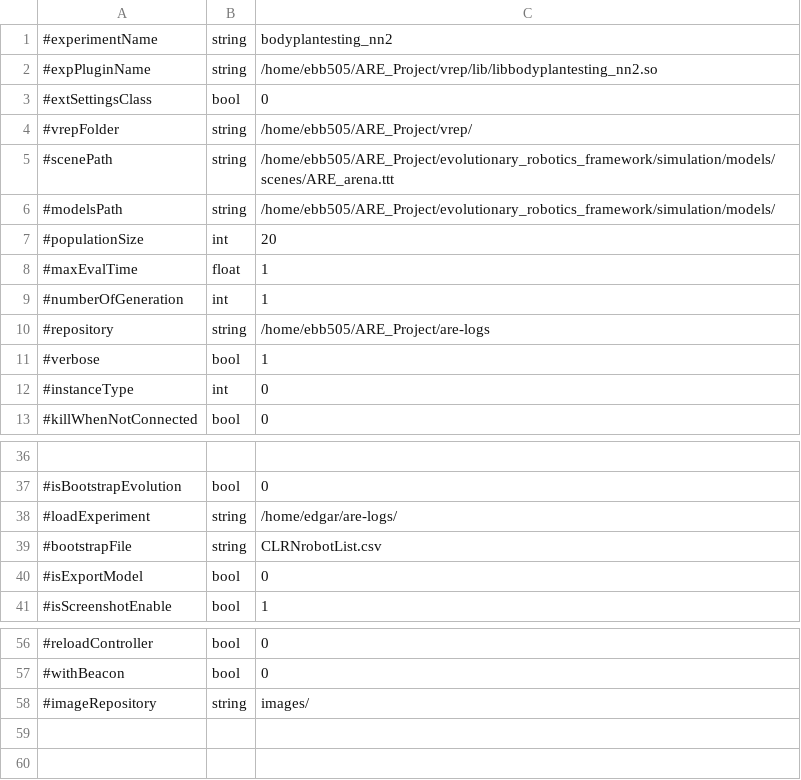
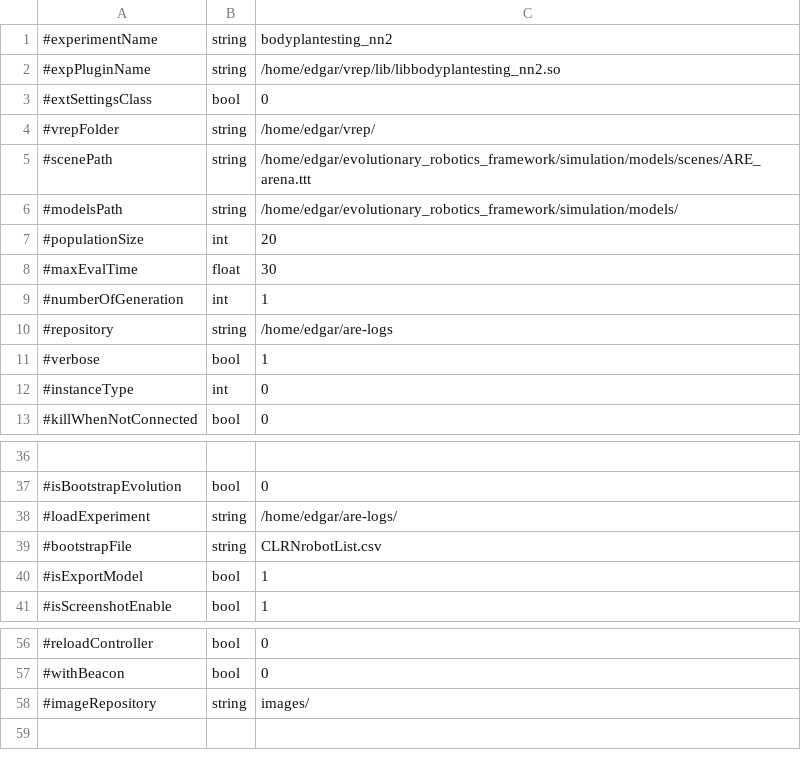
Before and after one commit to AutonomousRoboticEvolution/AREFramework, a CSV file: experiments/bodyplantesting_nn2/parameters.csv, drawn as a sheet; only a part is shown, gaps mark what is left out.

```diff
--- a/experiments/bodyplantesting_nn2/parameters.csv
+++ b/experiments/bodyplantesting_nn2/parameters.csv
@@ -1,11 +1,11 @@
 #experimentName,string,bodyplantesting_nn2
-#expPluginName,string,/home/ebb505/ARE_Project/vrep/lib/libbodyplantesting_nn2.so
+#expPluginName,string,/home/edgar/vrep/lib/libbodyplantesting_nn2.so
 #extSettingsClass,bool,0
-#vrepFolder,string,/home/ebb505/ARE_Project/vrep/
-#scenePath,string,/home/ebb505/ARE_Project/evolutionary_robotics_framework/simulation/models/scenes/ARE_arena.ttt
-#modelsPath,string,/home/ebb505/ARE_Project/evolutionary_robotics_framework/simulation/models/
+#vrepFolder,string,/home/edgar/vrep/
+#scenePath,string,/home/edgar/evolutionary_robotics_framework/simulation/models/scenes/ARE_arena.ttt
+#modelsPath,string,/home/edgar/evolutionary_robotics_framework/simulation/models/
 #populationSize,int,20
-#maxEvalTime,float,1
+#maxEvalTime,float,30
 #numberOfGeneration,int,1
-#repository,string,/home/ebb505/ARE_Project/are-logs
+#repository,string,/home/edgar/are-logs
 #verbose,bool,1
@@ -39,3 +39,3 @@
 #bootstrapFile,string,CLRNrobotList.csv
-#isExportModel,bool,0
+#isExportModel,bool,1
 #isScreenshotEnable,bool,1
@@ -58,3 +58,2 @@
 #imageRepository,string,images/
-
 
```
Also changed, not shown: experiments/bodyplantesting_protomatrix/parameters.csv, 8 other files.
